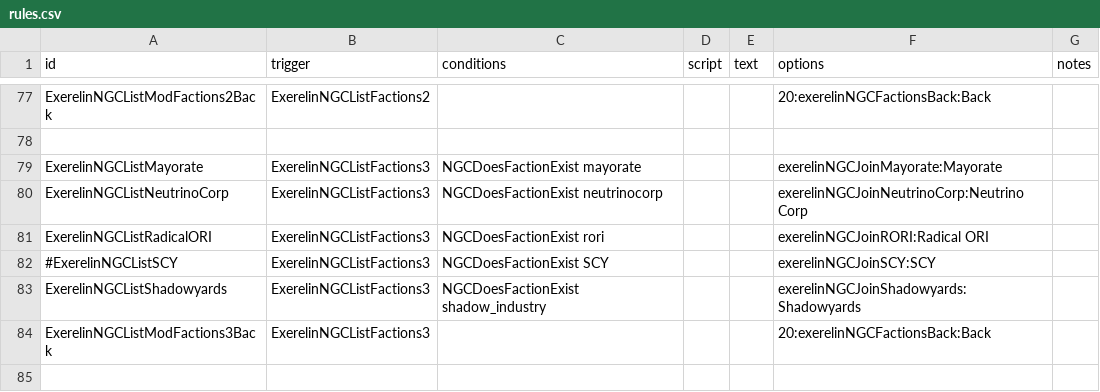
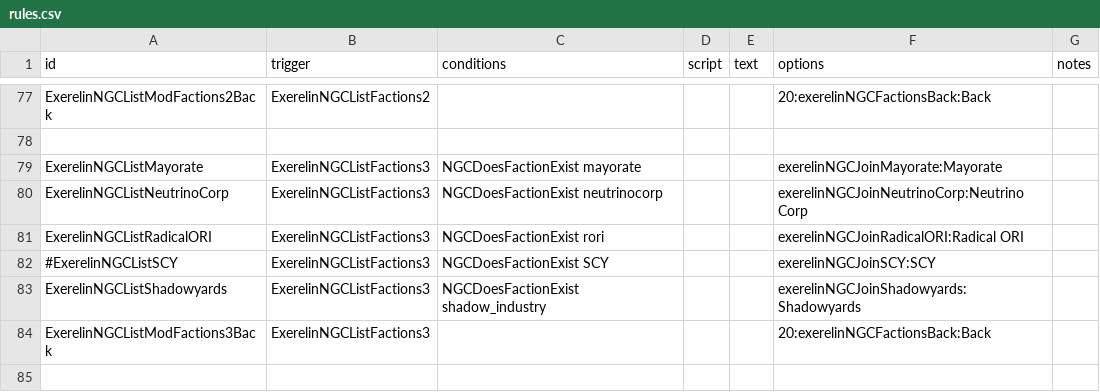
Before and after one commit to Histidine91/Nexerelin, a CSV file: data/campaign/rules.csv, drawn as a sheet; only a part is shown, gaps mark what is left out.

Commit message:
Fix joining Radical ORI

```diff
--- a/data/campaign/rules.csv
+++ b/data/campaign/rules.csv
@@ -152,3 +152,3 @@ ExerelinNGCListMayorate,ExerelinNGCListFactions3,NGCDoesFactionExist mayorate,,,
 ExerelinNGCListNeutrinoCorp,ExerelinNGCListFactions3,NGCDoesFactionExist neutrinocorp,,,exerelinNGCJoinNeutrinoCorp:Neutrino Corp,
-ExerelinNGCListRadicalORI,ExerelinNGCListFactions3,NGCDoesFactionExist rori,,,exerelinNGCJoinRORI:Radical ORI,
+ExerelinNGCListRadicalORI,ExerelinNGCListFactions3,NGCDoesFactionExist rori,,,exerelinNGCJoinRadicalORI:Radical ORI,
 #ExerelinNGCListSCY,ExerelinNGCListFactions3,NGCDoesFactionExist SCY,,,exerelinNGCJoinSCY:SCY,
```
